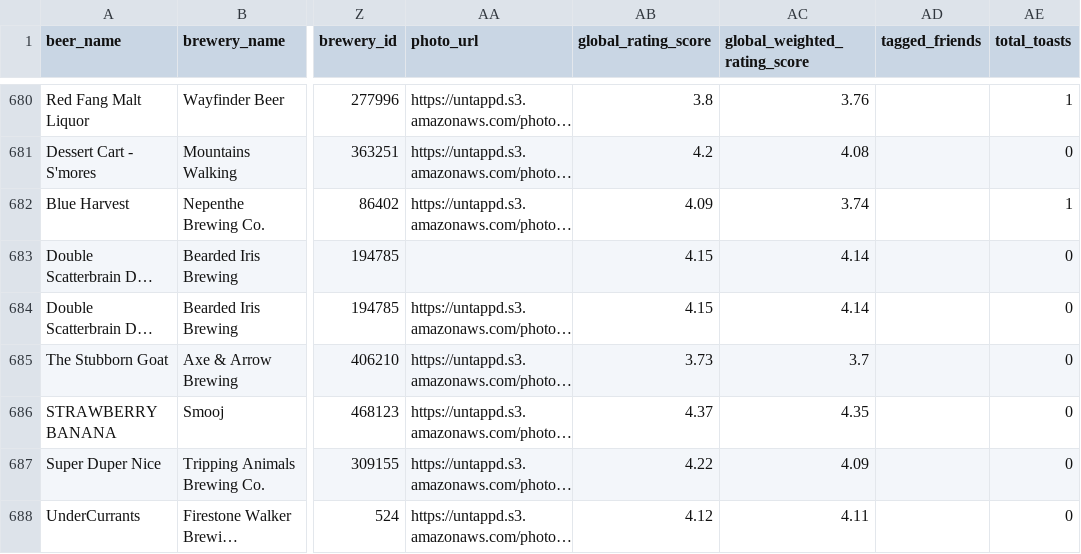
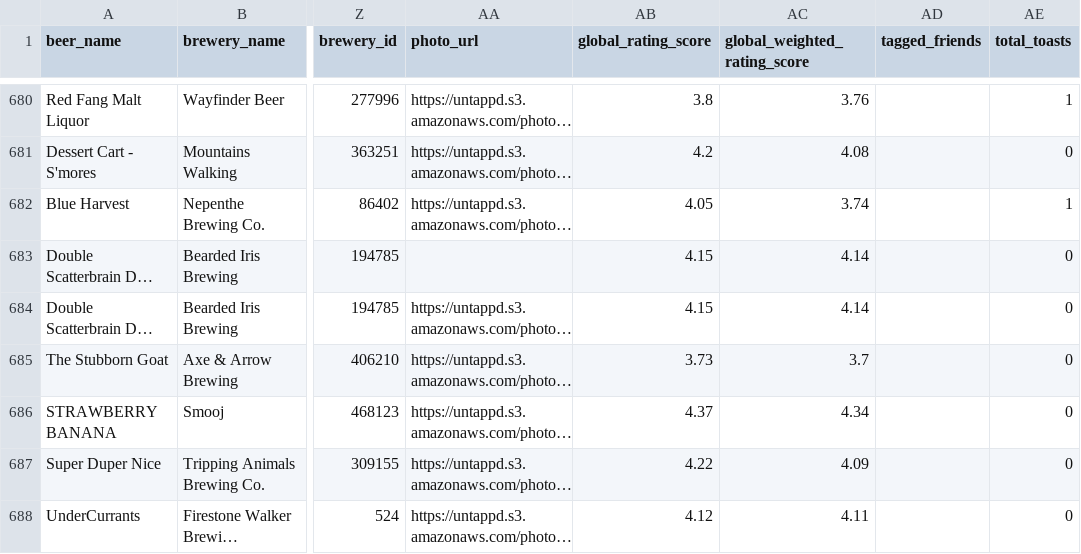
Before and after one commit to cencek/beer-data, a CSV file: data.csv, drawn as a sheet; only a part is shown, gaps mark what is left out; long unchanged cells end in …; the diff covers the shown part only; the diff names each change by its address in the sheet, - before the commit and + after, or states it on an @@ line.

Commit message:
Update data.csv

```diff
--- a/data.csv
+++ b/data.csv
-AB682 (global_rating_score): 4.09
+AB682 (global_rating_score): 4.05
-AC686 (global_weighted_rating_score): 4.35
+AC686 (global_weighted_rating_score): 4.34
```
Also changed, not shown: 2 added rows and 33 edited cells elsewhere in this file.
